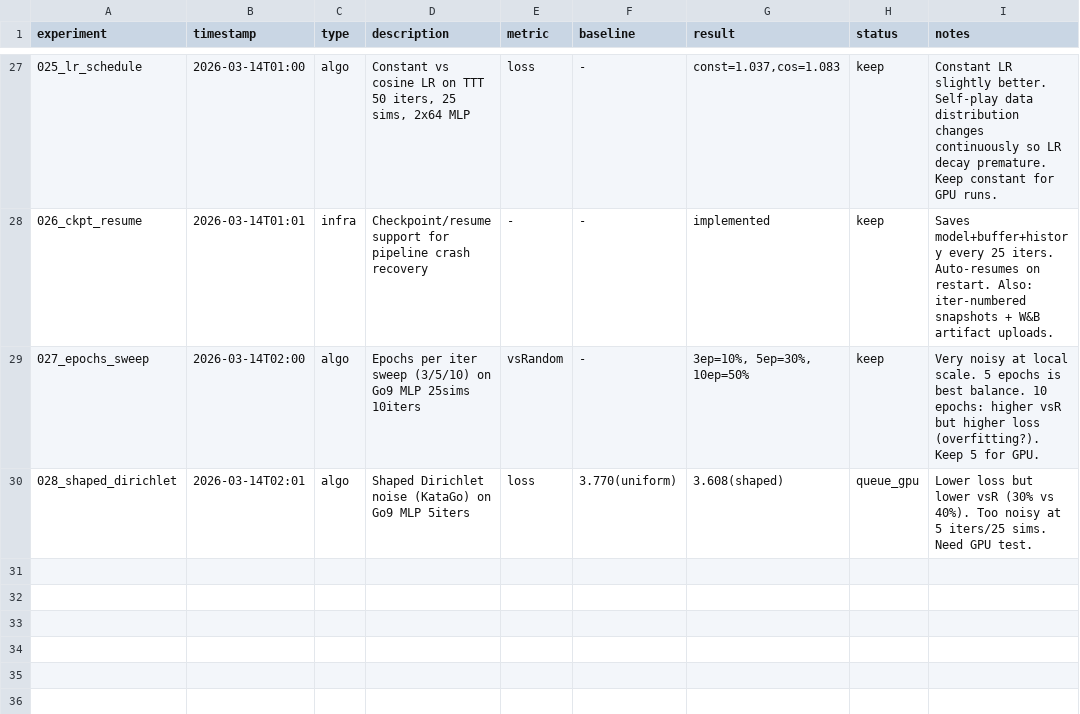
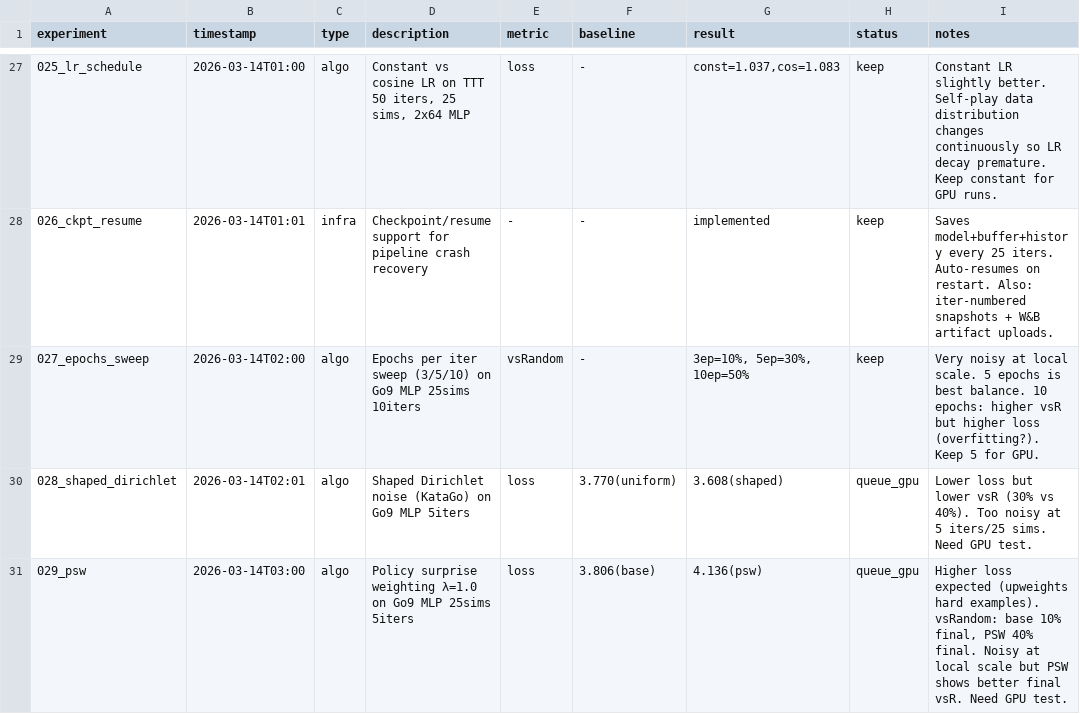
Before and after one commit to rrzhang139/alphago, a TSV file: experiments/optimization_log.tsv, drawn as a sheet; only a part is shown, gaps mark what is left out.

```diff
--- a/experiments/optimization_log.tsv
+++ b/experiments/optimization_log.tsv
@@ -30 +30,2 @@ experiment	timestamp	type	description	metric	baseline	result	status	notes
 028_shaped_dirichlet	2026-03-14T02:01	algo	Shaped Dirichlet noise (KataGo) on Go9 MLP 5iters	loss	3.770(uniform)	3.608(shaped)	queue_gpu	Lower loss but lower vsR (30% vs 40%). Too noisy at 5 iters/25 sims. Need GPU test.
+029_psw	2026-03-14T03:00	algo	Policy surprise weighting λ=1.0 on Go9 MLP 25sims 5iters	loss	3.806(base)	4.136(psw)	queue_gpu	Higher loss expected (upweights hard examples). vsRandom: base 10% final, PSW 40% final. Noisy at local scale but PSW shows better final vsR. Need GPU test.
```
Also changed, not shown: 5 other files.
